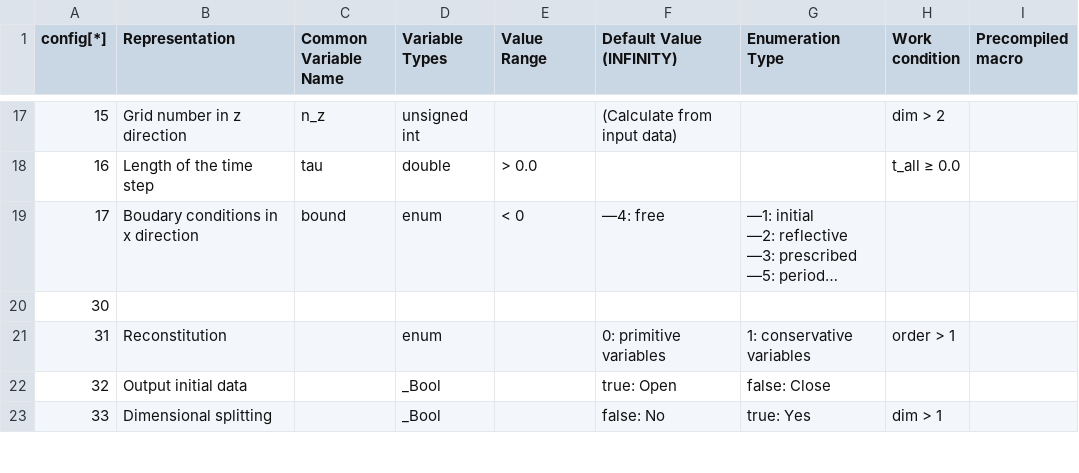
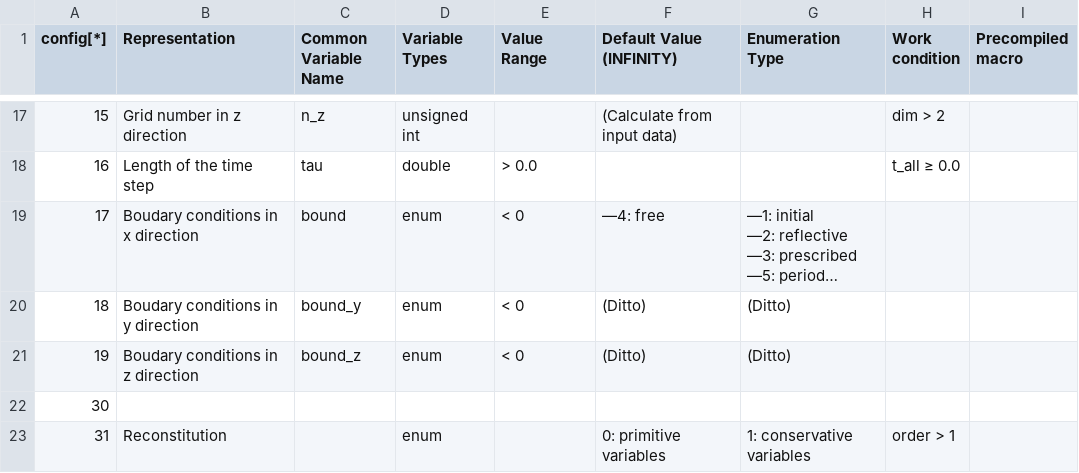
Before and after one commit to ximlel/HydroCODE-Fusion, a CSV file: doc/config.csv, drawn as a sheet; only a part is shown, gaps mark what is left out; the shorter side is filled out with more unchanged rows; long unchanged cells end in …; the diff names each change by its address in the sheet, - before the commit and + after, or states it on an @@ line.

```diff
--- a/doc/config.csv
+++ b/doc/config.csv
+row 20: 18 | Boudary conditions in y direction | bound_y | enum | < 0 | (Ditto) | (Ditto)
+row 21: 19 | Boudary conditions in z direction | bound_z | enum | < 0 | (Ditto) | (Ditto)
```
Also changed, not shown: 25 other files.
